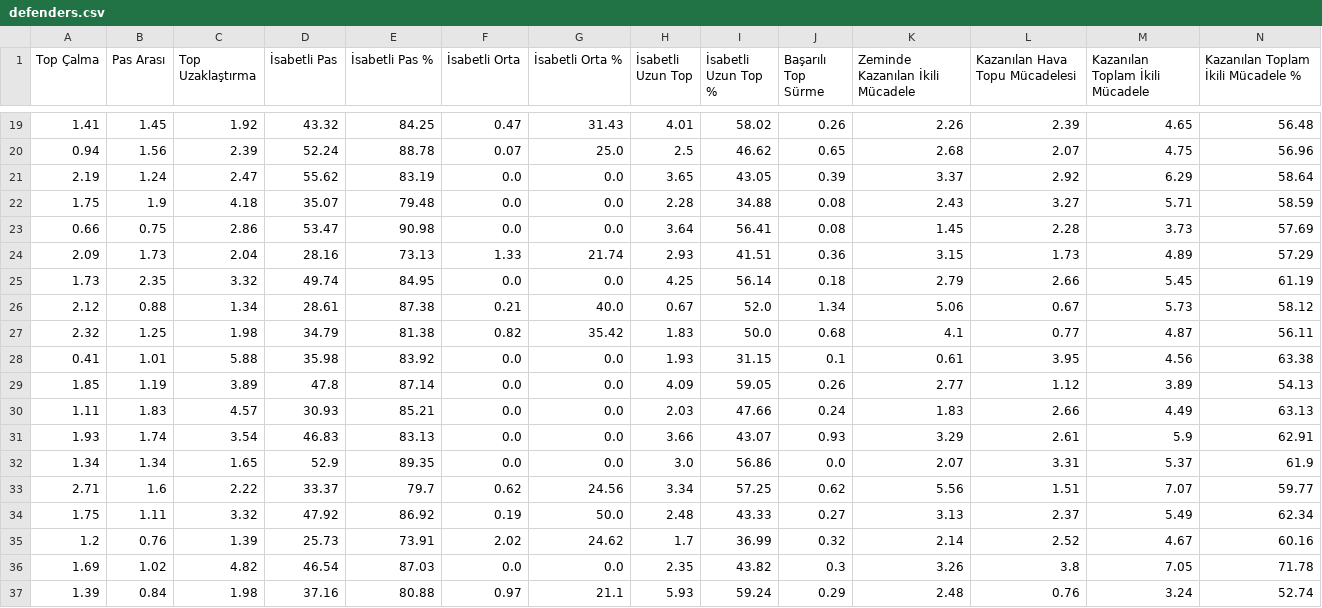
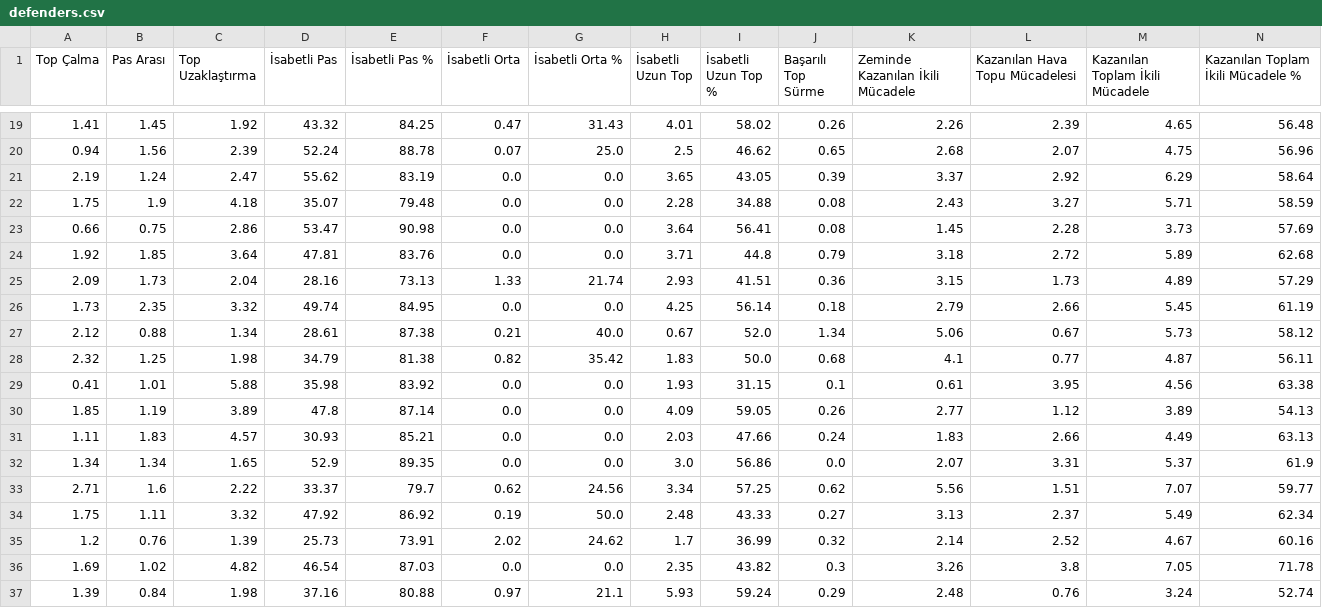
Before and after one commit to scatterradarcsv/csv_scatter_radar, a CSV file: defenders.csv, drawn as a sheet; only a part is shown, gaps mark what is left out; removed rows and columns are numbered as before the commit, all else as after; rows hold the shown columns only; the diff names each change by its address in the sheet, - before the commit and + after, or states it on an @@ line.

Commit message:
Updated defenders.csv

```diff
--- a/defenders.csv
+++ b/defenders.csv
+row 24: 1.92 | 1.85 | 3.64 | 47.81 | 83.76 | 0.0 | 0.0 | 3.71 | 44.8 | 0.79 | 3.18 | 2.72 | 5.89 | 62.68
-row 31: 1.93 | 1.74 | 3.54 | 46.83 | 83.13 | 0.0 | 0.0 | 3.66 | 43.07 | 0.93 | 3.29 | 2.61 | 5.9 | 62.91
```
